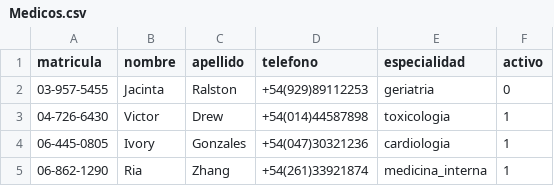
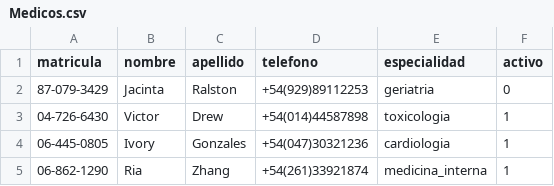
Before and after one commit to UF-IRI/TP-Final-G05, a CSV file: data_files/input/Medicos.csv, drawn as a sheet; only a part is shown.

```diff
--- a/data_files/input/Medicos.csv
+++ b/data_files/input/Medicos.csv
@@ -1,3 +1,3 @@
 matricula , nombre , apellido , telefono , especialidad , activo
-03-957-5455 , Jacinta , Ralston , +54(929)89112253 , geriatria , 0
+87-079-3429 , Jacinta , Ralston , +54(929)89112253 , geriatria , 0
 04-726-6430 , Victor , Drew , +54(014)44587898 , toxicologia , 1
```
Also changed, not shown: data_files/input/Consultas.csv, 3 other files.
